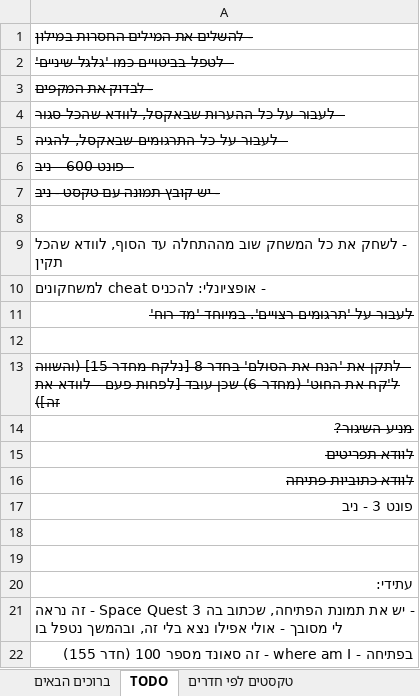
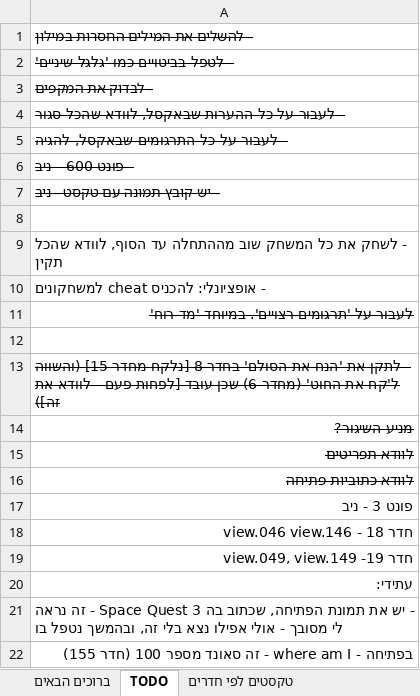
Before and after one commit to adventurebrew/HebrewAdventure, an Excel workbook: sq3/PATCHES/sq3.xlsx, sheet TODO, drawn as a sheet; values as stored, in another font and other column widths than the file's, no borders; charts and pictures not drawn; the diff names each change by its address in the sheet, - before the commit and + after, or states it on an @@ line.

```diff
--- a/sq3/PATCHES/sq3.xlsx (sheet TODO)
+++ b/sq3/PATCHES/sq3.xlsx (sheet TODO)
-A18: (empty)
+A18: חדר 18 - view.046 view.146
-A19: (empty)
+A19: חדר 19- view.049, view.149
```
Also changed, not shown: charts or pictures, 2 other files.
